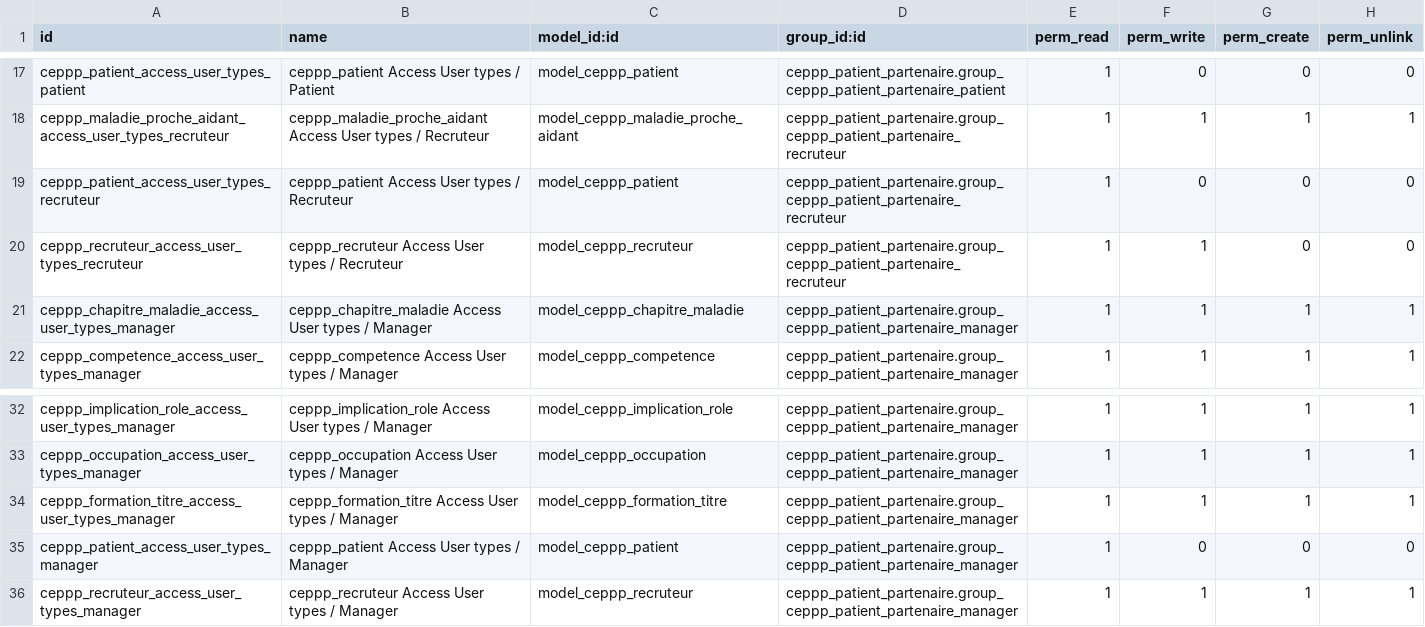
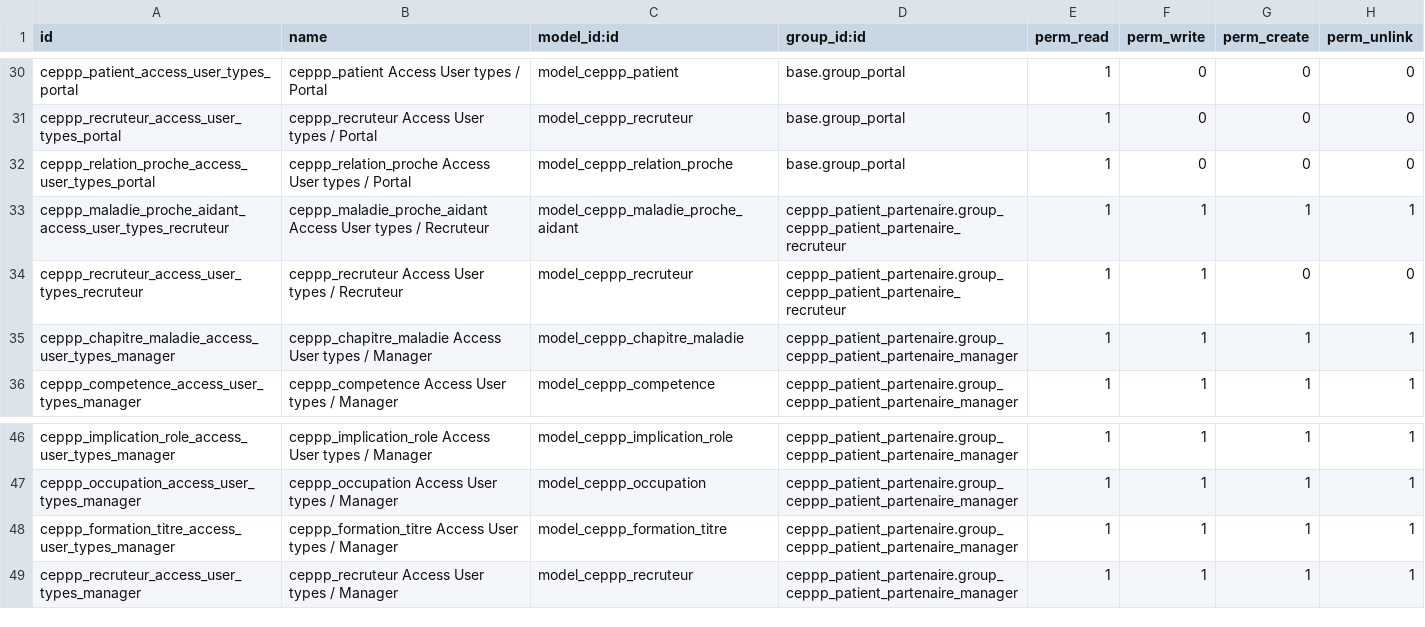
Before and after one commit to SanteLibre/erplibre-ceppp-addons, a CSV file: ceppp_patient_partenaire/security/ir.model.access.csv, drawn as a sheet; only a part is shown, gaps mark what is left out; removed rows and columns are numbered as before the commit, all else as after; the diff covers the shown part only; the diff names each change by its address in the sheet, - before the commit and + after, or states it on an @@ line.

Commit message:
[ADD] ceppp portail: maladie, maladie proche, formation, implication - better permission sur l'accès aux données entre type de membre - format code - update code generator pour le portail

```diff
--- a/ceppp_patient_partenaire/security/ir.model.access.csv
+++ b/ceppp_patient_partenaire/security/ir.model.access.csv
-A30 (id): ceppp_patient_access_user_types_patient
+A30 (id): ceppp_patient_access_user_types_portal
-B30 (name): ceppp_patient Access User types / Patient
+B30 (name): ceppp_patient Access User types / Portal
-D30 (group_id:id): ceppp_patient_partenaire.group_ceppp_patient_partenaire_patient
+D30 (group_id:id): base.group_portal
+row 31: ceppp_recruteur_access_user_types_portal | ceppp_recruteur Access User types / Portal | model_ceppp_recruteur | base.group_portal | 1 | 0 | 0 | 0
+row 32: ceppp_relation_proche_access_user_types_portal | ceppp_relation_proche Access User types / Portal | model_ceppp_relation_proche | base.group_portal | 1 | 0 | 0 | 0
-row 19: ceppp_patient_access_user_types_recruteur | ceppp_patient Access User types / Recruteur | model_ceppp_patient | ceppp_patient_partenaire.group_ceppp_patient_partenaire_recruteur | 1 | 0 | 0 | 0
-row 35: ceppp_patient_access_user_types_manager | ceppp_patient Access User types / Manager | model_ceppp_patient | ceppp_patient_partenaire.group_ceppp_patient_partenaire_manager | 1 | 0 | 0 | 0
```
Also changed, not shown: 13 added rows and 15 edited cells elsewhere in this file, 11 other files.
